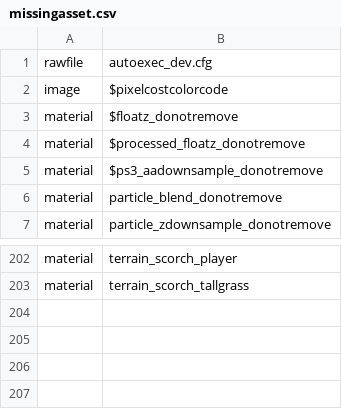
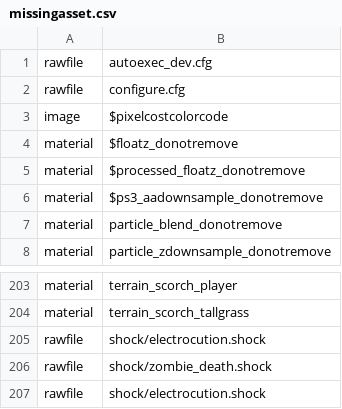
Before and after one commit to greetthemoth/cod_zombies_modding, a CSV file: missingasset.csv, drawn as a sheet; only a part is shown, gaps mark what is left out.

```diff
--- a/missingasset.csv
+++ b/missingasset.csv
@@ -1,2 +1,3 @@
 rawfile,autoexec_dev.cfg
+rawfile,configure.cfg
 image,$pixelcostcolorcode
@@ -203 +204,4 @@ material,terrain_scorch_player
 material,terrain_scorch_tallgrass
+rawfile,shock/electrocution.shock
+rawfile,shock/zombie_death.shock
+rawfile,shock/electrocution.shock
```
Also changed, not shown: 13 other files.
